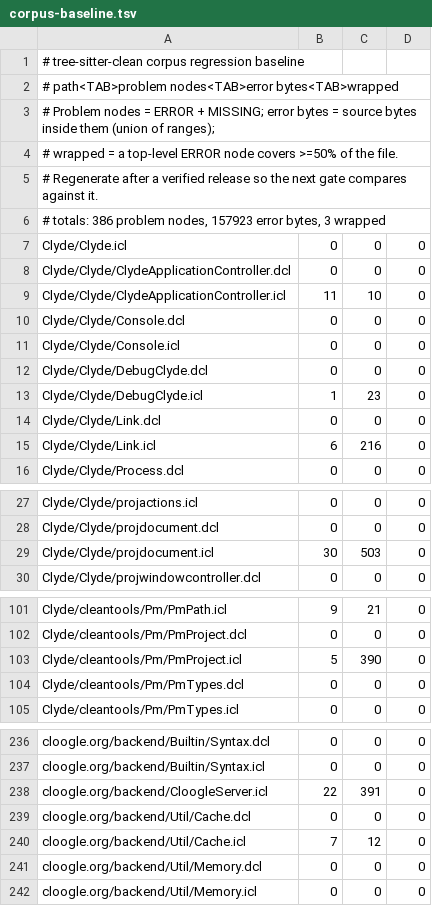
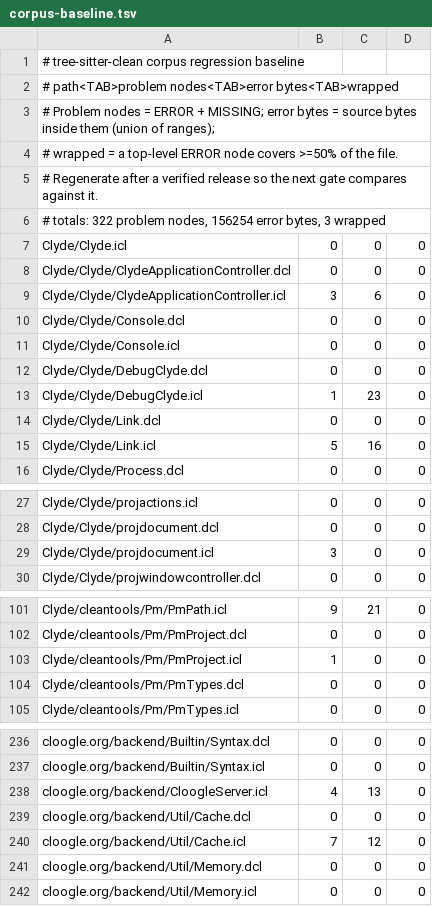
Before and after one commit to ishaq2321/tree-sitter-clean, a TSV file: scripts/corpus-baseline.tsv, drawn as a sheet; only a part is shown, gaps mark what is left out; the diff covers the shown part only.

```diff
--- a/scripts/corpus-baseline.tsv
+++ b/scripts/corpus-baseline.tsv
@@ -5,6 +5,6 @@
 # Regenerate after a verified release so the next gate compares against it.
-# totals: 386 problem nodes, 157923 error bytes, 3 wrapped
+# totals: 322 problem nodes, 156254 error bytes, 3 wrapped
 Clyde/Clyde.icl	0	0	0
 Clyde/Clyde/ClydeApplicationController.dcl	0	0	0
-Clyde/Clyde/ClydeApplicationController.icl	11	10	0
+Clyde/Clyde/ClydeApplicationController.icl	3	6	0
 Clyde/Clyde/Console.dcl	0	0	0
@@ -14,3 +14,3 @@ Clyde/Clyde/DebugClyde.icl	1	23	0
 Clyde/Clyde/Link.dcl	0	0	0
-Clyde/Clyde/Link.icl	6	216	0
+Clyde/Clyde/Link.icl	5	16	0
 Clyde/Clyde/Process.dcl	0	0	0
@@ -28,3 +28,3 @@ Clyde/Clyde/projactions.icl	0	0	0
 Clyde/Clyde/projdocument.dcl	0	0	0
-Clyde/Clyde/projdocument.icl	30	503	0
+Clyde/Clyde/projdocument.icl	3	0	0
 Clyde/Clyde/projwindowcontroller.dcl	0	0	0
@@ -102,3 +102,3 @@ Clyde/cleantools/Pm/PmPath.icl	9	21	0
 Clyde/cleantools/Pm/PmProject.dcl	0	0	0
-Clyde/cleantools/Pm/PmProject.icl	5	390	0
+Clyde/cleantools/Pm/PmProject.icl	1	0	0
 Clyde/cleantools/Pm/PmTypes.dcl	0	0	0
@@ -237,3 +237,3 @@ cloogle.org/backend/Builtin/Syntax.dcl	0	0	0
 cloogle.org/backend/Builtin/Syntax.icl	0	0	0
-cloogle.org/backend/CloogleServer.icl	22	391	0
+cloogle.org/backend/CloogleServer.icl	4	13	0
 cloogle.org/backend/Util/Cache.dcl	0	0	0
```
Also changed, not shown: 7 edited cells elsewhere in this file, 11 other files.
